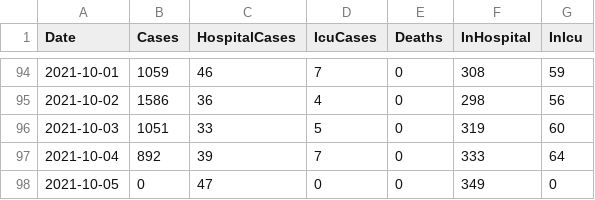
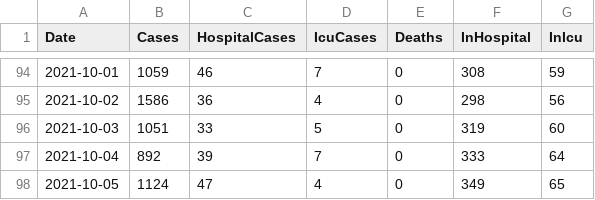
Before and after one commit to derekocallaghan/covid19data, a CSV file: notebooks/data/reportedcases.csv, drawn as a sheet; only a part is shown, gaps mark what is left out.

```diff
--- a/notebooks/data/reportedcases.csv
+++ b/notebooks/data/reportedcases.csv
@@ -97,2 +97,2 @@ Date,Cases,HospitalCases,IcuCases,Deaths,InHospital,InIcu
 2021-10-04,892,39,7,0,333,64
-2021-10-05,0,47,0,0,349,0
+2021-10-05,1124,47,4,0,349,65
```
Also changed, not shown: notebooks/data/CovidStatisticsProfileHPSCIrelandOpenData.csv, 2 other files.
